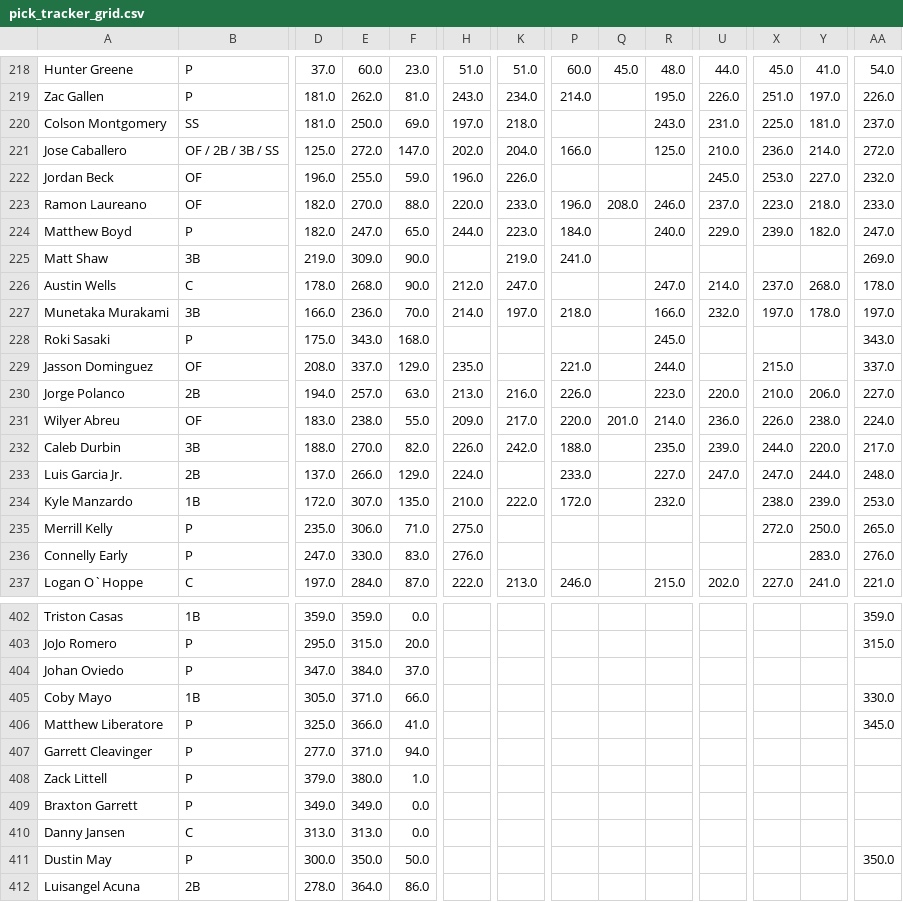
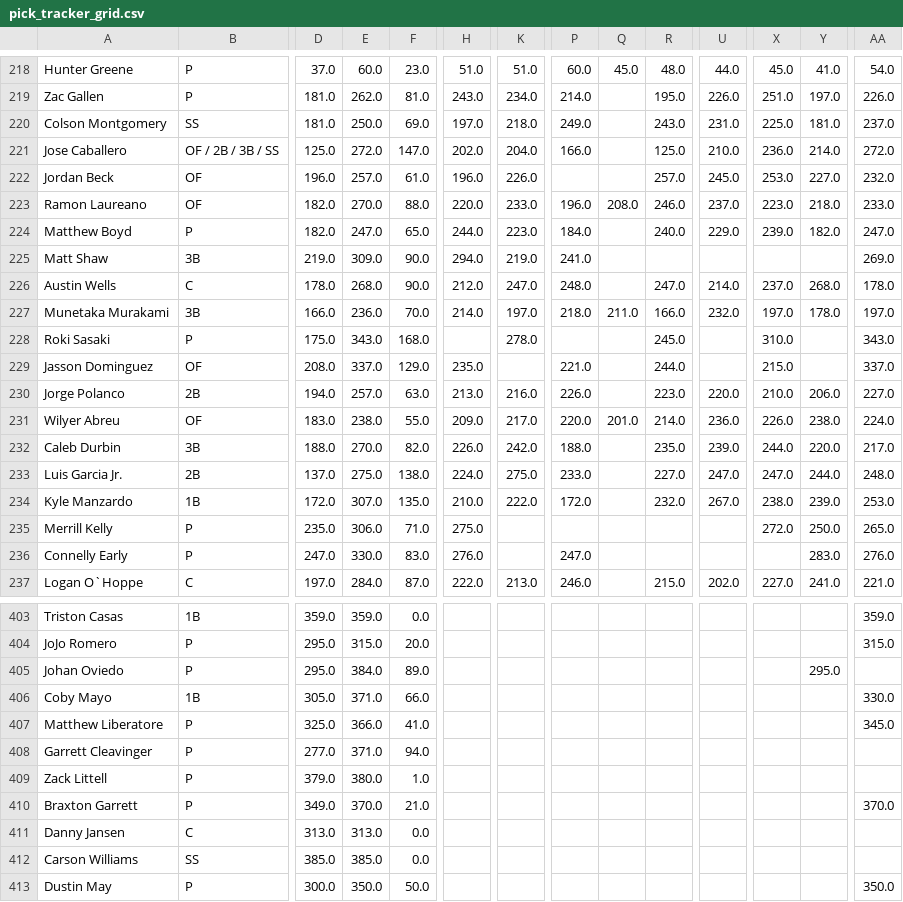
Before and after one commit to chrismack698/TGFBI-Pick-Tracker, a CSV file: data/pick_tracker_grid.csv, drawn as a sheet; only a part is shown, gaps mark what is left out; the shorter side is filled out with more unchanged rows; addresses are those after the commit; rows hold the shown columns only; the diff covers the shown part only; the diff names each change by its address in the sheet, - before the commit and + after, or states it on an @@ line.

```diff
--- a/data/pick_tracker_grid.csv
+++ b/data/pick_tracker_grid.csv
-P220: (empty)
+P220: 249.0
-E222: 255.0
+E222: 257.0
-F222: 59.0
+F222: 61.0
-R222: (empty)
+R222: 257.0
-H225: (empty)
+H225: 294.0
-P226: (empty)
+P226: 248.0
-Q227: (empty)
+Q227: 211.0
-K228: (empty)
+K228: 278.0
-X228: (empty)
+X228: 310.0
-E233: 266.0
+E233: 275.0
-F233: 129.0
+F233: 138.0
-K233: (empty)
+K233: 275.0
-U234: (empty)
+U234: 267.0
-P236: (empty)
+P236: 247.0
-D405: 347.0
+D405: 295.0
-F405: 37.0
+F405: 89.0
-Y405: (empty)
+Y405: 295.0
-E410: 349.0
+E410: 370.0
-F410: 0.0
+F410: 21.0
-AA410: (empty)
+AA410: 370.0
+row 412: Carson Williams | SS | 385.0 | 385.0 | 0.0
```
Also changed, not shown: 5 added rows and 94 edited cells elsewhere in this file, 1 other file.
